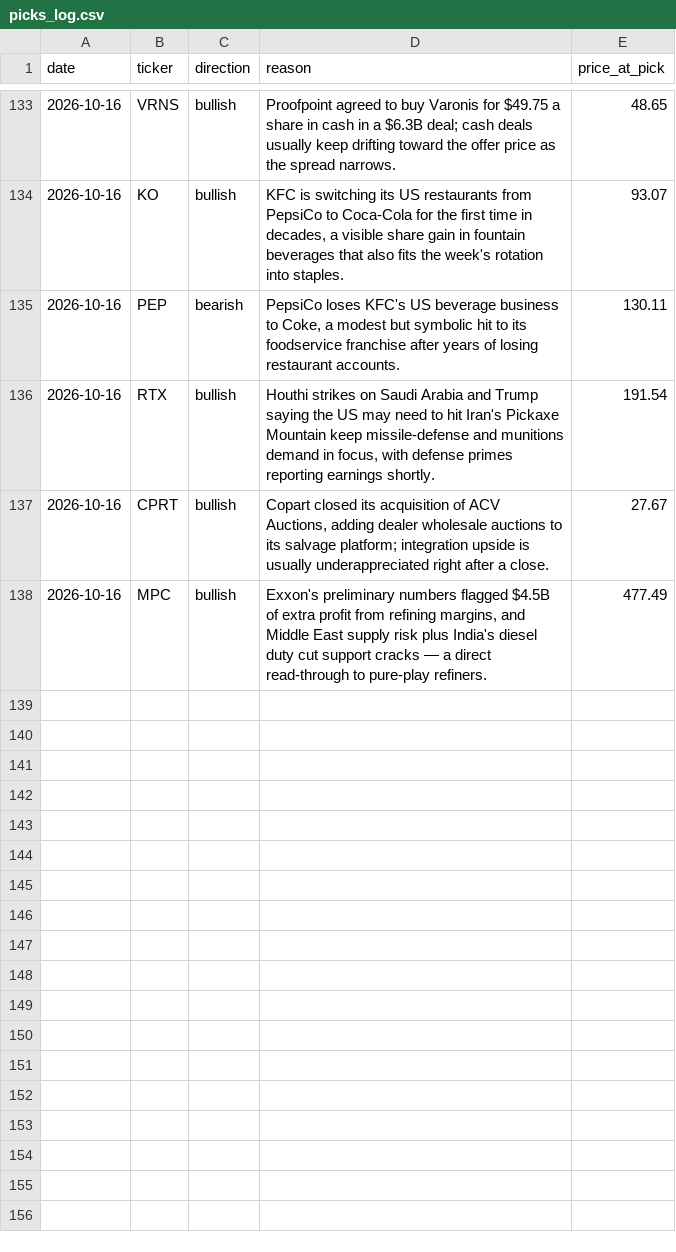
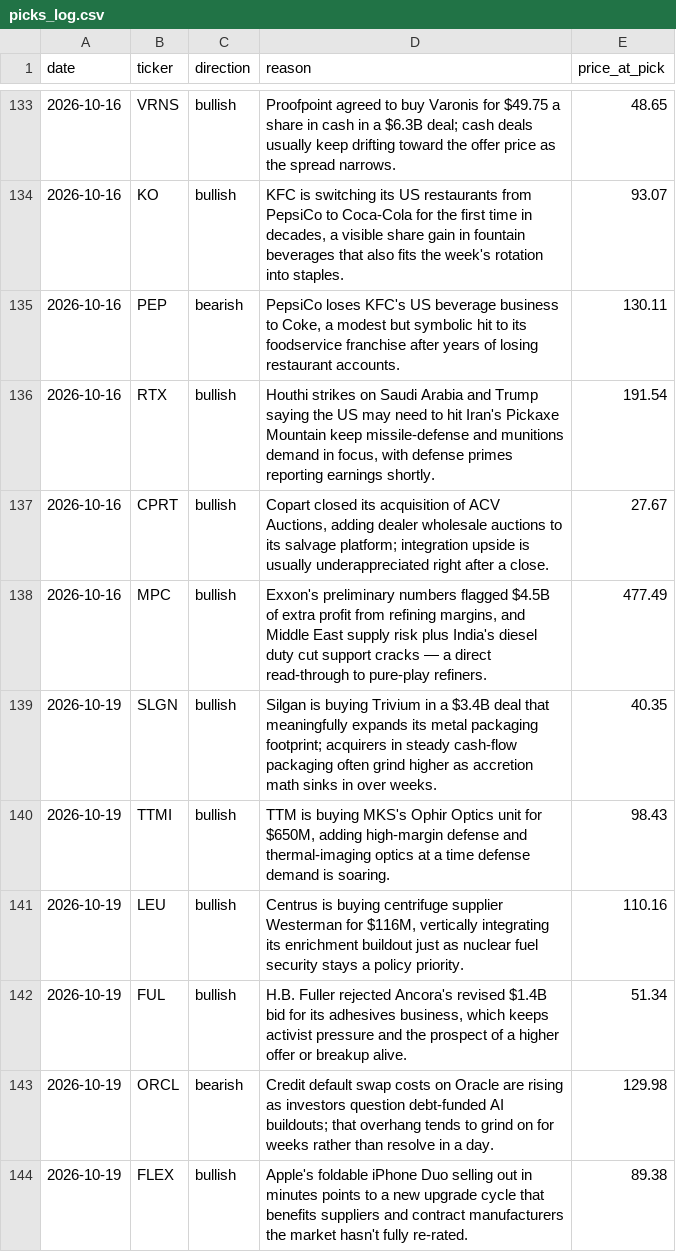
Before and after one commit to surgingssh-gif/Stock-Recommender-, a CSV file: picks_log.csv, drawn as a sheet; only a part is shown, gaps mark what is left out.

Commit message:
Log picks and update dashboard for 2026-10-19

```diff
--- a/picks_log.csv
+++ b/picks_log.csv
@@ -138 +138,7 @@ date,ticker,direction,reason,price_at_pick
 2026-10-16,MPC,bullish,"Exxon's preliminary numbers flagged $4.5B of extra profit from refining margins, and Middle East supply risk plus India's diesel duty cut support cracks — a direct read-through to pure-play refiners.",477.49
+2026-10-19,SLGN,bullish,Silgan is buying Trivium in a $3.4B deal that meaningfully expands its metal packaging footprint; acquirers in steady cash-flow packaging often grind higher as accretion math sinks in over weeks.,40.35
+2026-10-19,TTMI,bullish,"TTM is buying MKS's Ophir Optics unit for $650M, adding high-margin defense and thermal-imaging optics at a time defense demand is soaring.",98.43
+2026-10-19,LEU,bullish,"Centrus is buying centrifuge supplier Westerman for $116M, vertically integrating its enrichment buildout just as nuclear fuel security stays a policy priority.",110.16
+2026-10-19,FUL,bullish,"H.B. Fuller rejected Ancora's revised $1.4B bid for its adhesives business, which keeps activist pressure and the prospect of a higher offer or breakup alive.",51.34
+2026-10-19,ORCL,bearish,Credit default swap costs on Oracle are rising as investors question debt-funded AI buildouts; that overhang tends to grind on for weeks rather than resolve in a day.,129.98
+2026-10-19,FLEX,bullish,Apple's foldable iPhone Duo selling out in minutes points to a new upgrade cycle that benefits suppliers and contract manufacturers the market hasn't fully re-rated.,89.38
```
Also changed, not shown: 3 other files.
